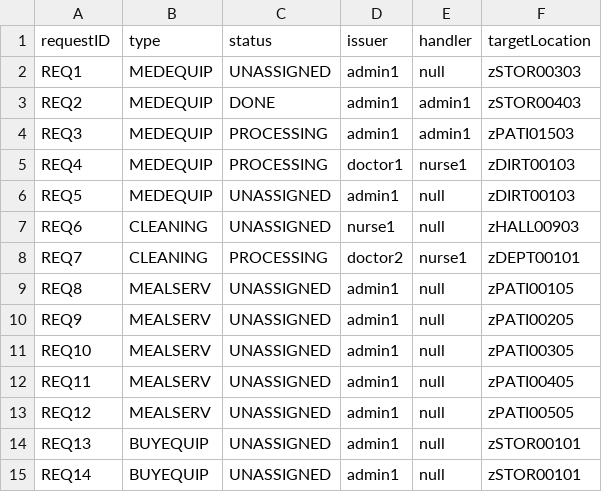
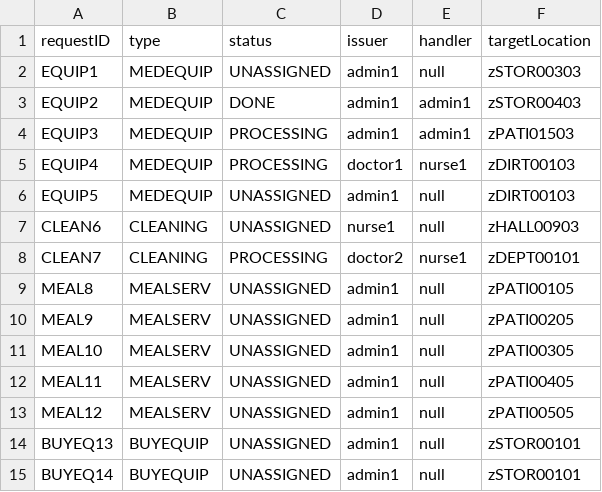
Before and after one commit to CS3733-D22-Team-Z/Iteration4, a CSV file: ServiceRequest.csv, drawn as a sheet.

Commit message:
request ID's specific to requests

```diff
--- a/ServiceRequest.csv
+++ b/ServiceRequest.csv
@@ -1,15 +1,15 @@
 requestID,type,status,issuer,handler,targetLocation
-REQ1,MEDEQUIP,UNASSIGNED,admin1,null,zSTOR00303
-REQ2,MEDEQUIP,DONE,admin1,admin1,zSTOR00403
-REQ3,MEDEQUIP,PROCESSING,admin1,admin1,zPATI01503
-REQ4,MEDEQUIP,PROCESSING,doctor1,nurse1,zDIRT00103
-REQ5,MEDEQUIP,UNASSIGNED,admin1,null,zDIRT00103
-REQ6,CLEANING,UNASSIGNED,nurse1,null,zHALL00903
-REQ7,CLEANING,PROCESSING,doctor2,nurse1,zDEPT00101
-REQ8,MEALSERV,UNASSIGNED,admin1,null,zPATI00105
-REQ9,MEALSERV,UNASSIGNED,admin1,null,zPATI00205
-REQ10,MEALSERV,UNASSIGNED,admin1,null,zPATI00305
-REQ11,MEALSERV,UNASSIGNED,admin1,null,zPATI00405
-REQ12,MEALSERV,UNASSIGNED,admin1,null,zPATI00505
-REQ13,BUYEQUIP,UNASSIGNED,admin1,null,zSTOR00101
-REQ14,BUYEQUIP,UNASSIGNED,admin1,null,zSTOR00101
+EQUIP1,MEDEQUIP,UNASSIGNED,admin1,null,zSTOR00303
+EQUIP2,MEDEQUIP,DONE,admin1,admin1,zSTOR00403
+EQUIP3,MEDEQUIP,PROCESSING,admin1,admin1,zPATI01503
+EQUIP4,MEDEQUIP,PROCESSING,doctor1,nurse1,zDIRT00103
+EQUIP5,MEDEQUIP,UNASSIGNED,admin1,null,zDIRT00103
+CLEAN6,CLEANING,UNASSIGNED,nurse1,null,zHALL00903
+CLEAN7,CLEANING,PROCESSING,doctor2,nurse1,zDEPT00101
+MEAL8,MEALSERV,UNASSIGNED,admin1,null,zPATI00105
+MEAL9,MEALSERV,UNASSIGNED,admin1,null,zPATI00205
+MEAL10,MEALSERV,UNASSIGNED,admin1,null,zPATI00305
+MEAL11,MEALSERV,UNASSIGNED,admin1,null,zPATI00405
+MEAL12,MEALSERV,UNASSIGNED,admin1,null,zPATI00505
+BUYEQ13,BUYEQUIP,UNASSIGNED,admin1,null,zSTOR00101
+BUYEQ14,BUYEQUIP,UNASSIGNED,admin1,null,zSTOR00101
```
Also changed, not shown: MealServReq.csv, 13 other files.
